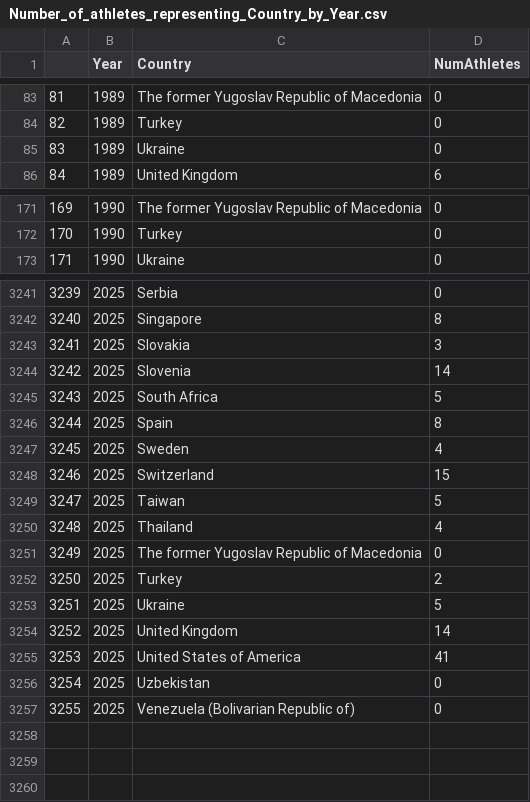
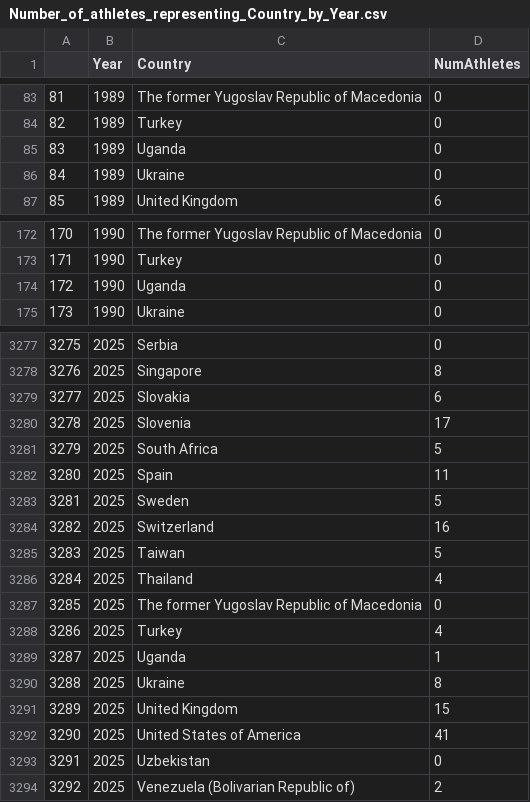
Before and after one commit to paulhighams/ifsc-analysis, a CSV file: WorldCups/report_files/Number_of_athletes_representing_Country_by_Year.csv, drawn as a sheet; only a part is shown, gaps mark what is left out; addresses are those after the commit; the diff covers the shown part only; the diff names each change by its address in the sheet, - before the commit and + after, or states it on an @@ line.

```diff
--- a/WorldCups/report_files/Number_of_athletes_representing_Country_by_Year.csv
+++ b/WorldCups/report_files/Number_of_athletes_representing_Country_by_Year.csv
+row 85: 83 | 1989 | Uganda | 0
@@ column A renumbered from row 86 down @@
+row 174: 172 | 1990 | Uganda | 0
-D3279 (NumAthletes): 3
+D3279 (NumAthletes): 6
-D3280 (NumAthletes): 14
+D3280 (NumAthletes): 17
-D3282 (NumAthletes): 8
+D3282 (NumAthletes): 11
-D3283 (NumAthletes): 4
+D3283 (NumAthletes): 5
-D3284 (NumAthletes): 15
+D3284 (NumAthletes): 16
-D3288 (NumAthletes): 2
+D3288 (NumAthletes): 4
+row 3289: 3287 | 2025 | Uganda | 1
-D3290 (NumAthletes): 5
+D3290 (NumAthletes): 8
-D3291 (NumAthletes): 14
+D3291 (NumAthletes): 15
-D3294 (NumAthletes): 0
+D3294 (NumAthletes): 2
```
Also changed, not shown: 34 added rows and 23 edited cells elsewhere in this file, WorldCups/report_files/Number_of_Boulder_World_Cups_attended_male_Top_20.csv, WorldCups/report_files/Number_of_Lead_World_Cups_attended_by_Country_male_Top_3.csv, 40 other files.
